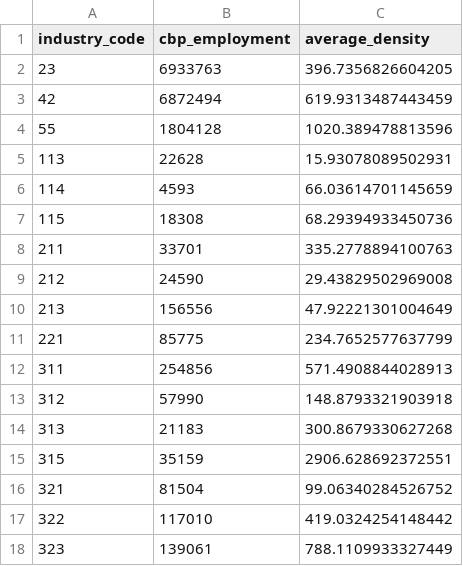
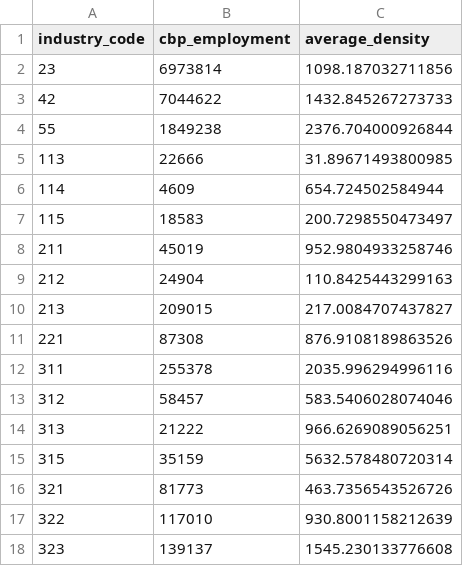
Before and after one commit to ceumicrodata/social-distancing, a CSV file: data/derived/agglomeration/high_density_employment.csv, drawn as a sheet; only a part is shown; the diff covers the shown part only.

```diff
--- a/data/derived/agglomeration/high_density_employment.csv
+++ b/data/derived/agglomeration/high_density_employment.csv
@@ -1,18 +1,18 @@
 industry_code,cbp_employment,average_density
-23,6933763,396.7356826604205
-42,6872494,619.9313487443459
-55,1804128,1020.389478813596
-113,22628,15.93078089502931
-114,4593,66.03614701145659
-115,18308,68.29394933450736
-211,33701,335.2778894100763
-212,24590,29.43829502969008
-213,156556,47.92221301004649
-221,85775,234.7652577637799
-311,254856,571.4908844028913
-312,57990,148.8793321903918
-313,21183,300.8679330627268
-315,35159,2906.628692372551
-321,81504,99.06340284526752
-322,117010,419.0324254148442
-323,139061,788.1109933327449
+23,6973814,1098.187032711856
+42,7044622,1432.845267273733
+55,1849238,2376.704000926844
+113,22666,31.89671493800985
+114,4609,654.724502584944
+115,18583,200.7298550473497
+211,45019,952.9804933258746
+212,24904,110.8425443299163
+213,209015,217.0084707437827
+221,87308,876.9108189863526
+311,255378,2035.996294996116
+312,58457,583.5406028074046
+313,21222,966.6269089056251
+315,35159,5632.578480720314
+321,81773,463.7356543526726
+322,117010,930.8001158212639
+323,139137,1545.230133776608
```
Also changed, not shown: 103 edited cells elsewhere in this file, data/derived/industry-index.csv, 6 other files.
